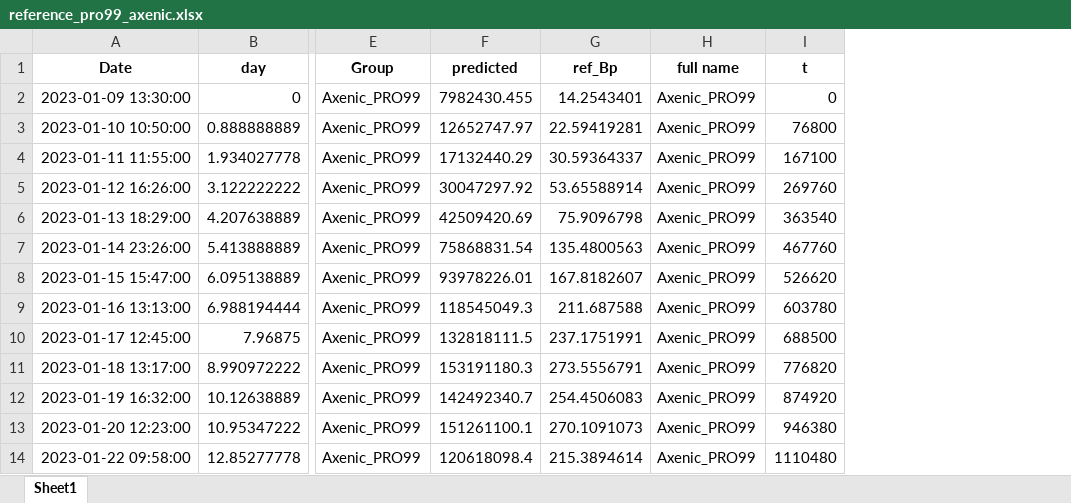
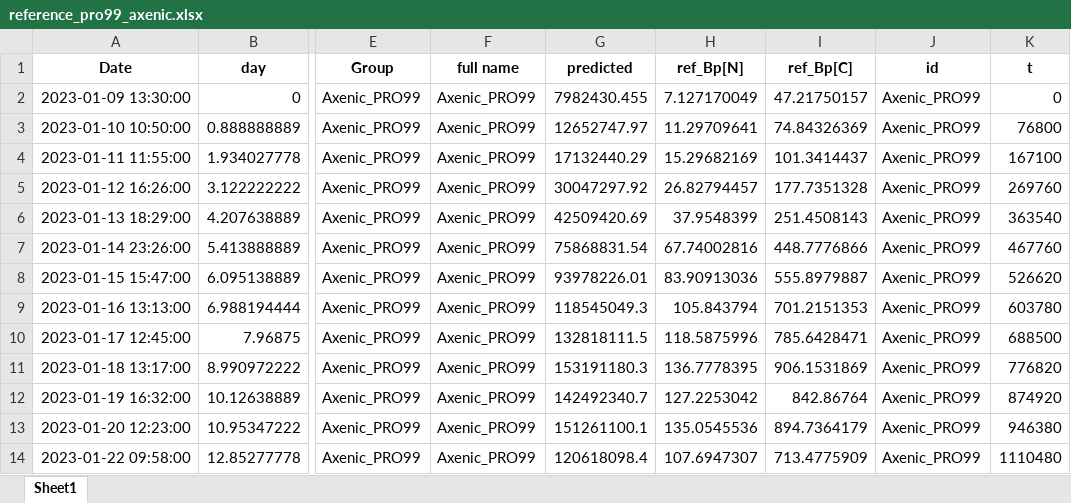
Before and after one commit to wosnat/recycle_model, an Excel workbook: STORE_model/reference_pro99_axenic.xlsx, sheet Sheet1, drawn as a sheet; only a part is shown, gaps mark what is left out; values as stored, in another font and other column widths than the file's, no borders; removed rows and columns are numbered as before the commit, all else as after; the diff names each change by its address in the sheet, - before the commit and + after, or states it on an @@ line.

```diff
--- a/STORE_model/reference_pro99_axenic.xlsx (sheet Sheet1)
+++ b/STORE_model/reference_pro99_axenic.xlsx (sheet Sheet1)
+column F (full name), rows 2-14: all Axenic_PRO99
-column G (ref_Bp), rows 2-14: 14.2543401 | 22.59419281 | 30.59364337 | 53.65588914 | 75.9096798 | 135.4800563 | 167.8182607 | 211.687588 | 237.1751991 | 273.5556791 | 254.4506083 | 270.1091073 | 215.3894614
+column H (ref_Bp[N]), rows 2-14: 7.127170049 | 11.29709641 | 15.29682169 | 26.82794457 | 37.9548399 | 67.74002816 | 83.90913036 | 105.843794 | 118.5875996 | 136.7778395 | 127.2253042 | 135.0545536 | 107.6947307
+column I (ref_Bp[C]), rows 2-14: 47.21750157 | 74.84326369 | 101.3414437 | 177.7351328 | 251.4508143 | 448.7776866 | 555.8979887 | 701.2151353 | 785.6428471 | 906.1531869 | 842.86764 | 894.7364179 | 713.4775909
-J1: full name
+J1: id
```
Also changed, not shown: STORE_model/Model_Parameters Store model.xlsx, STORE_model/reference_10cc.xlsx, 9 other files.
